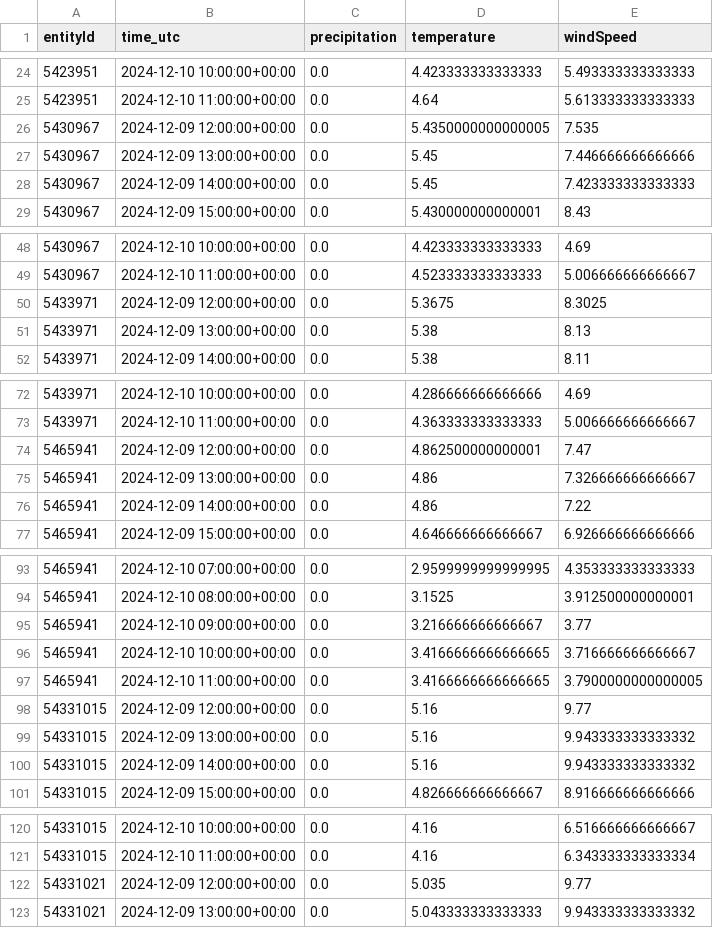
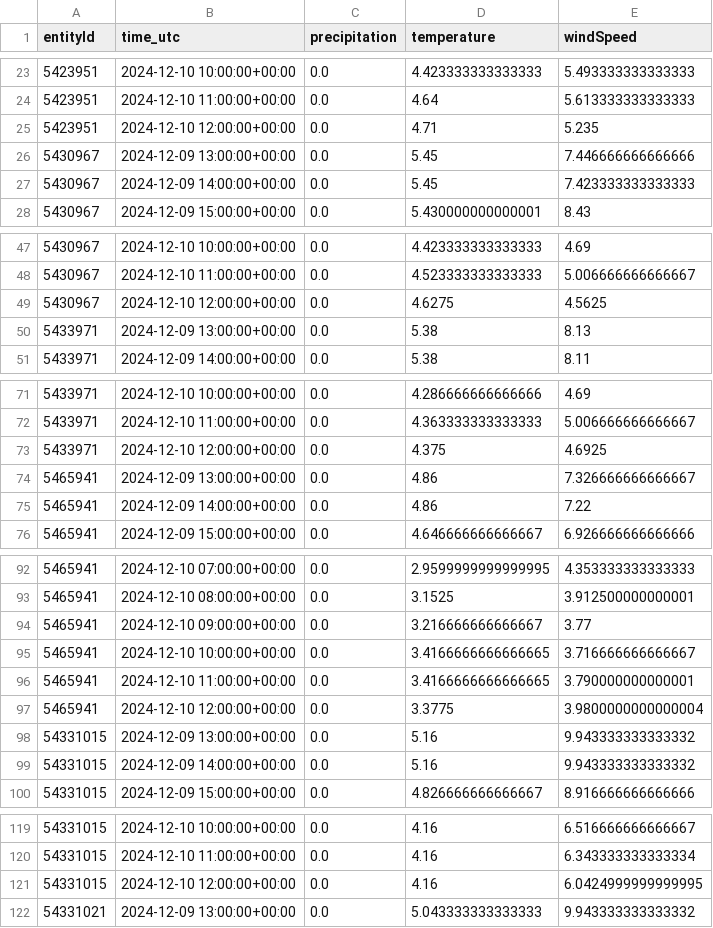
Before and after one commit to Claas99/sprottenflotte_pred_tool, a CSV file: data/weather_data_temp.csv, drawn as a sheet; only a part is shown, gaps mark what is left out; the diff covers the shown part only.

Commit message:
Update data/weather_data_temp.csv file

```diff
--- a/data/weather_data_temp.csv
+++ b/data/weather_data_temp.csv
@@ -25,3 +24,3 @@ entityId,time_utc,precipitation,temperature,windSpeed
 5423951,2024-12-10 11:00:00+00:00,0.0,4.64,5.613333333333333
-5430967,2024-12-09 12:00:00+00:00,0.0,5.4350000000000005,7.535
+5423951,2024-12-10 12:00:00+00:00,0.0,4.71,5.235
 5430967,2024-12-09 13:00:00+00:00,0.0,5.45,7.446666666666666
@@ -49,3 +48,3 @@ entityId,time_utc,precipitation,temperature,windSpeed
 5430967,2024-12-10 11:00:00+00:00,0.0,4.523333333333333,5.006666666666667
-5433971,2024-12-09 12:00:00+00:00,0.0,5.3675,8.3025
+5430967,2024-12-10 12:00:00+00:00,0.0,4.6275,4.5625
 5433971,2024-12-09 13:00:00+00:00,0.0,5.38,8.13
@@ -73,3 +72,3 @@ entityId,time_utc,precipitation,temperature,windSpeed
 5433971,2024-12-10 11:00:00+00:00,0.0,4.363333333333333,5.006666666666667
-5465941,2024-12-09 12:00:00+00:00,0.0,4.862500000000001,7.47
+5433971,2024-12-10 12:00:00+00:00,0.0,4.375,4.6925
 5465941,2024-12-09 13:00:00+00:00,0.0,4.86,7.326666666666667
@@ -96,4 +95,4 @@ entityId,time_utc,precipitation,temperature,windSpeed
 5465941,2024-12-10 10:00:00+00:00,0.0,3.4166666666666665,3.716666666666667
-5465941,2024-12-10 11:00:00+00:00,0.0,3.4166666666666665,3.7900000000000005
-54331015,2024-12-09 12:00:00+00:00,0.0,5.16,9.77
+5465941,2024-12-10 11:00:00+00:00,0.0,3.4166666666666665,3.790000000000001
+5465941,2024-12-10 12:00:00+00:00,0.0,3.3775,3.9800000000000004
 54331015,2024-12-09 13:00:00+00:00,0.0,5.16,9.943333333333332
@@ -121,3 +120,3 @@ entityId,time_utc,precipitation,temperature,windSpeed
 54331015,2024-12-10 11:00:00+00:00,0.0,4.16,6.343333333333334
-54331021,2024-12-09 12:00:00+00:00,0.0,5.035,9.77
+54331015,2024-12-10 12:00:00+00:00,0.0,4.16,6.0424999999999995
 54331021,2024-12-09 13:00:00+00:00,0.0,5.043333333333333,9.943333333333332
```
Also changed, not shown: 2 added rows and 2 removed rows elsewhere in this file.
